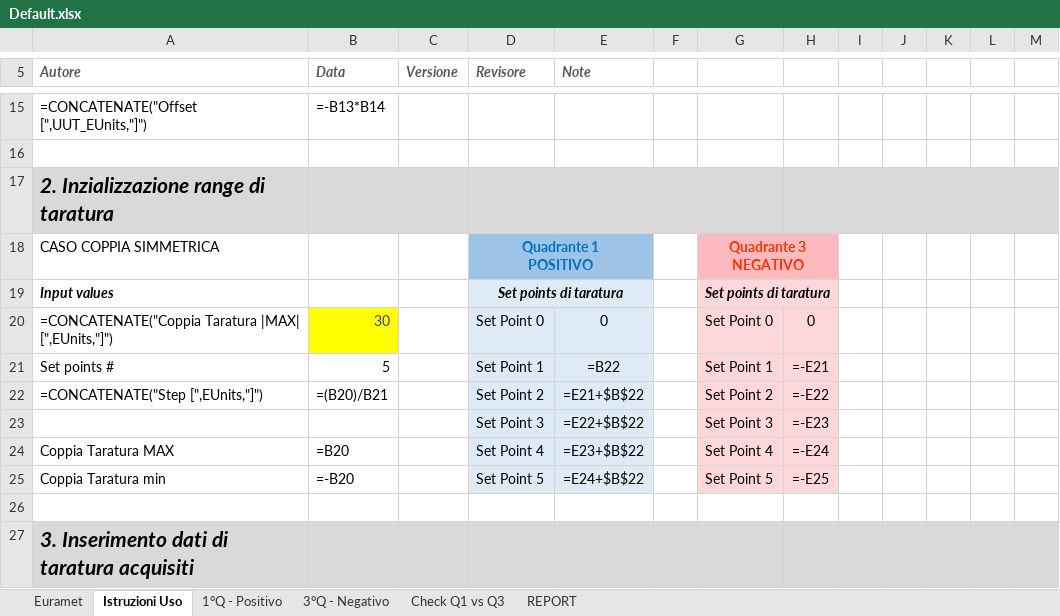
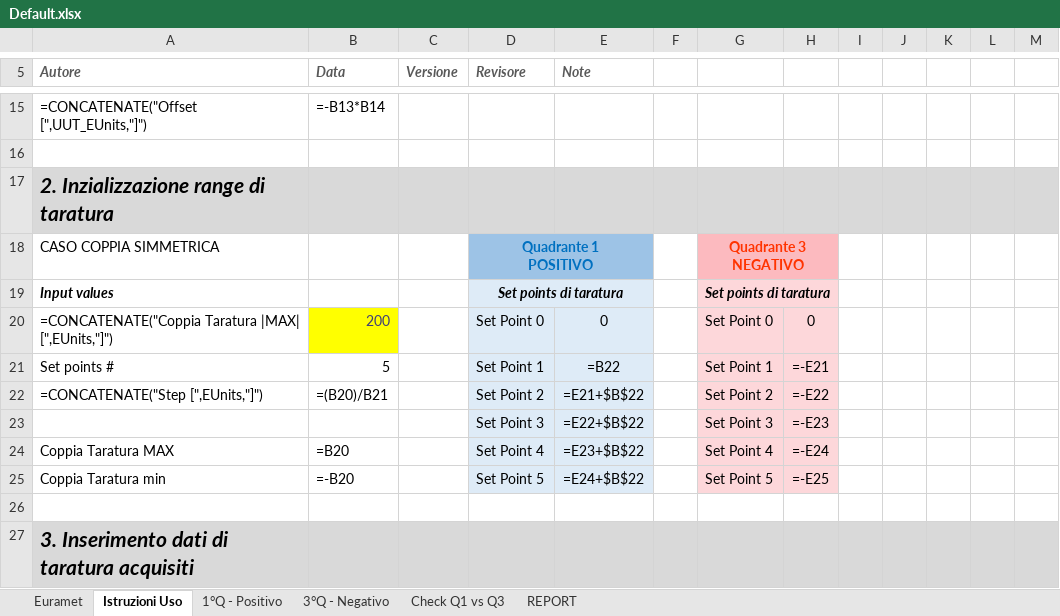
Before and after one commit to Mixer97/tesi_triennale, an Excel workbook: python/Codice_Progetto/Certificati_Euramet_Completi/Default.xlsx, sheet Istruzioni Uso, drawn as a sheet; only a part is shown, gaps mark what is left out; values as stored, in another font and other column widths than the file's, no borders; formulas without a stored value are shown as written; conditional formats not drawn; the diff names each change by its address in the sheet, - before the commit and + after, or states it on an @@ line.

```diff
--- a/python/Codice_Progetto/Certificati_Euramet_Completi/Default.xlsx (sheet Istruzioni Uso)
+++ b/python/Codice_Progetto/Certificati_Euramet_Completi/Default.xlsx (sheet Istruzioni Uso)
-B20 (Data): 30
+B20 (Data): 200
```
Also changed, not shown: sheet Euramet, 1 other file.
